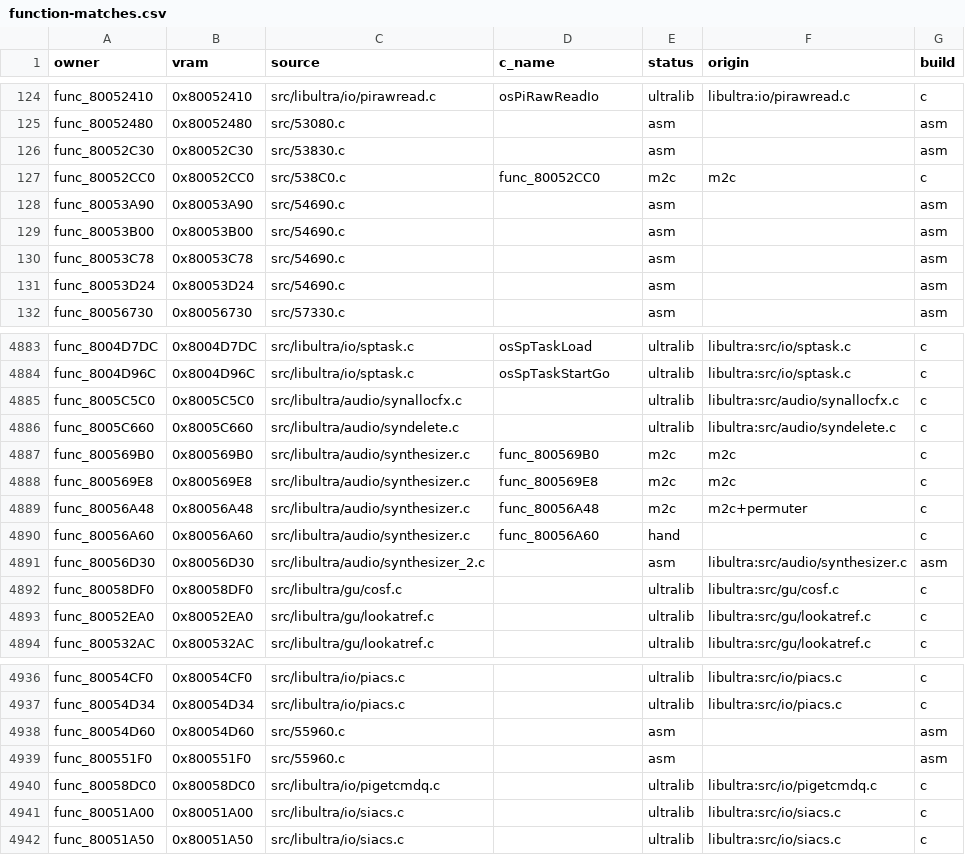
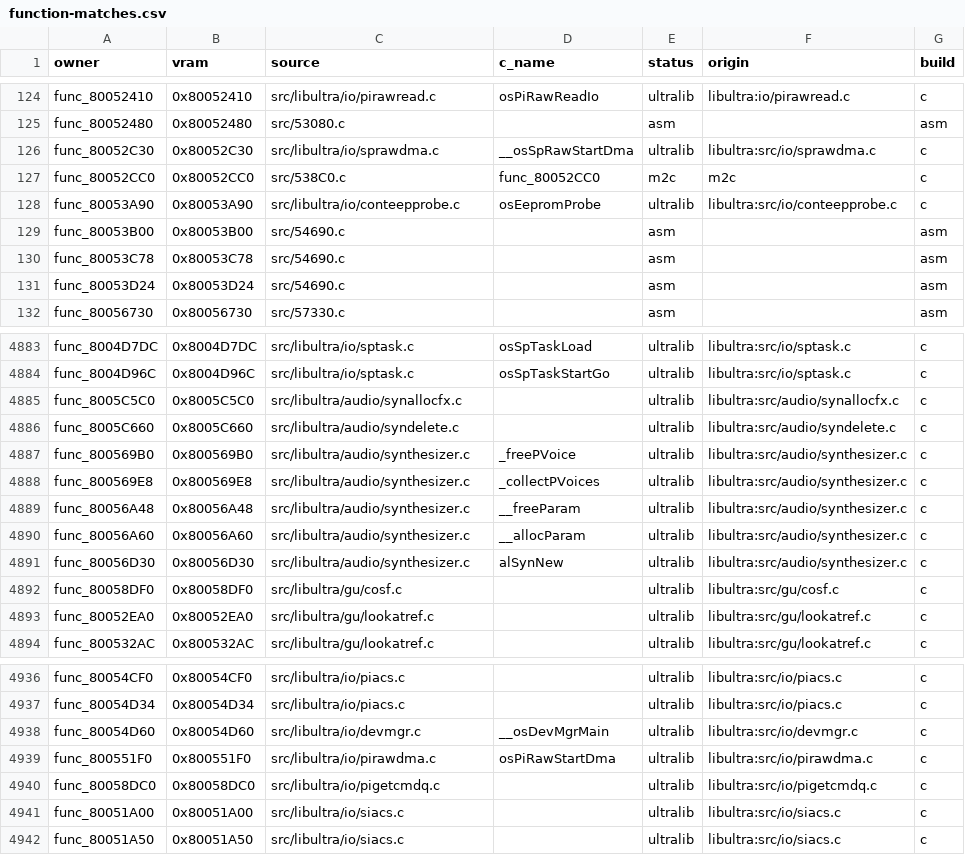
Before and after one commit to clearmoon247/pokestadium0, a CSV file: docs/function-matches.csv, drawn as a sheet; only a part is shown, gaps mark what is left out; the diff covers the shown part only.

Commit message:
Match 11 additional SDK owners with recovered optimization settings

```diff
--- a/docs/function-matches.csv
+++ b/docs/function-matches.csv
@@ -125,5 +125,5 @@ func_80052410,0x80052410,src/libultra/io/pirawread.c,osPiRawReadIo,ultralib,libu
 func_80052480,0x80052480,src/53080.c,,asm,,asm
-func_80052C30,0x80052C30,src/53830.c,,asm,,asm
+func_80052C30,0x80052C30,src/libultra/io/sprawdma.c,__osSpRawStartDma,ultralib,libultra:src/io/sprawdma.c,c
 func_80052CC0,0x80052CC0,src/538C0.c,func_80052CC0,m2c,m2c,c
-func_80053A90,0x80053A90,src/54690.c,,asm,,asm
+func_80053A90,0x80053A90,src/libultra/io/conteepprobe.c,osEepromProbe,ultralib,libultra:src/io/conteepprobe.c,c
 func_80053B00,0x80053B00,src/54690.c,,asm,,asm
@@ -4886,7 +4886,7 @@ func_8005C5C0,0x8005C5C0,src/libultra/audio/synallocfx.c,,ultralib,libultra:src/
 func_8005C660,0x8005C660,src/libultra/audio/syndelete.c,,ultralib,libultra:src/audio/syndelete.c,c
-func_800569B0,0x800569B0,src/libultra/audio/synthesizer.c,func_800569B0,m2c,m2c,c
-func_800569E8,0x800569E8,src/libultra/audio/synthesizer.c,func_800569E8,m2c,m2c,c
-func_80056A48,0x80056A48,src/libultra/audio/synthesizer.c,func_80056A48,m2c,m2c+permuter,c
-func_80056A60,0x80056A60,src/libultra/audio/synthesizer.c,func_80056A60,hand,,c
-func_80056D30,0x80056D30,src/libultra/audio/synthesizer_2.c,,asm,libultra:src/audio/synthesizer.c,asm
+func_800569B0,0x800569B0,src/libultra/audio/synthesizer.c,_freePVoice,ultralib,libultra:src/audio/synthesizer.c,c
+func_800569E8,0x800569E8,src/libultra/audio/synthesizer.c,_collectPVoices,ultralib,libultra:src/audio/synthesizer.c,c
+func_80056A48,0x80056A48,src/libultra/audio/synthesizer.c,__freeParam,ultralib,libultra:src/audio/synthesizer.c,c
+func_80056A60,0x80056A60,src/libultra/audio/synthesizer.c,__allocParam,ultralib,libultra:src/audio/synthesizer.c,c
+func_80056D30,0x80056D30,src/libultra/audio/synthesizer.c,alSynNew,ultralib,libultra:src/audio/synthesizer.c,c
 func_80058DF0,0x80058DF0,src/libultra/gu/cosf.c,,ultralib,libultra:src/gu/cosf.c,c
@@ -4937,4 +4937,4 @@ func_80054CF0,0x80054CF0,src/libultra/io/piacs.c,,ultralib,libultra:src/io/piacs
 func_80054D34,0x80054D34,src/libultra/io/piacs.c,,ultralib,libultra:src/io/piacs.c,c
-func_80054D60,0x80054D60,src/55960.c,,asm,,asm
-func_800551F0,0x800551F0,src/55960.c,,asm,,asm
+func_80054D60,0x80054D60,src/libultra/io/devmgr.c,__osDevMgrMain,ultralib,libultra:src/io/devmgr.c,c
+func_800551F0,0x800551F0,src/libultra/io/pirawdma.c,osPiRawStartDma,ultralib,libultra:src/io/pirawdma.c,c
 func_80058DC0,0x80058DC0,src/libultra/io/pigetcmdq.c,,ultralib,libultra:src/io/pigetcmdq.c,c
```
Also changed, not shown: 36 edited cells elsewhere in this file, 29 other files.
